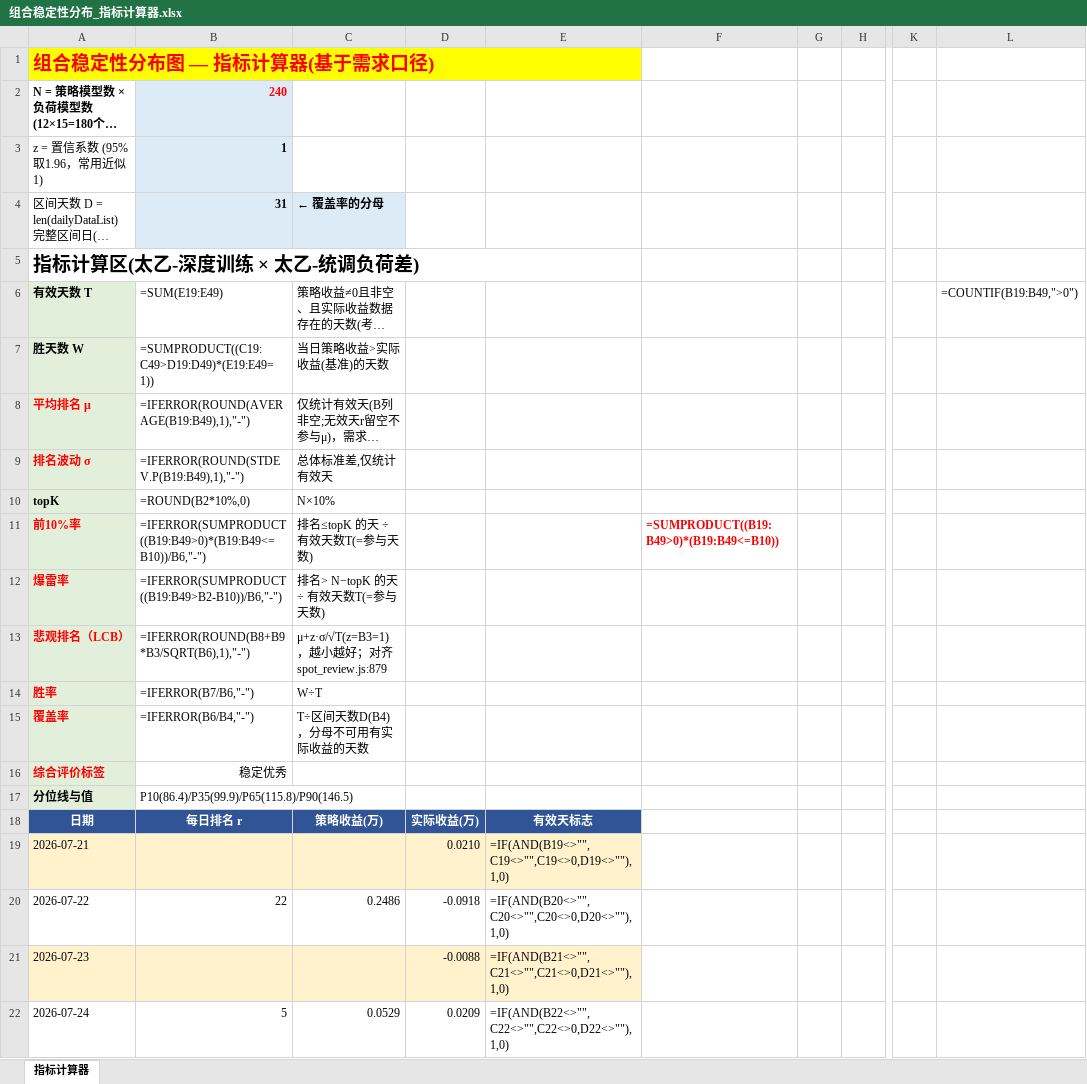
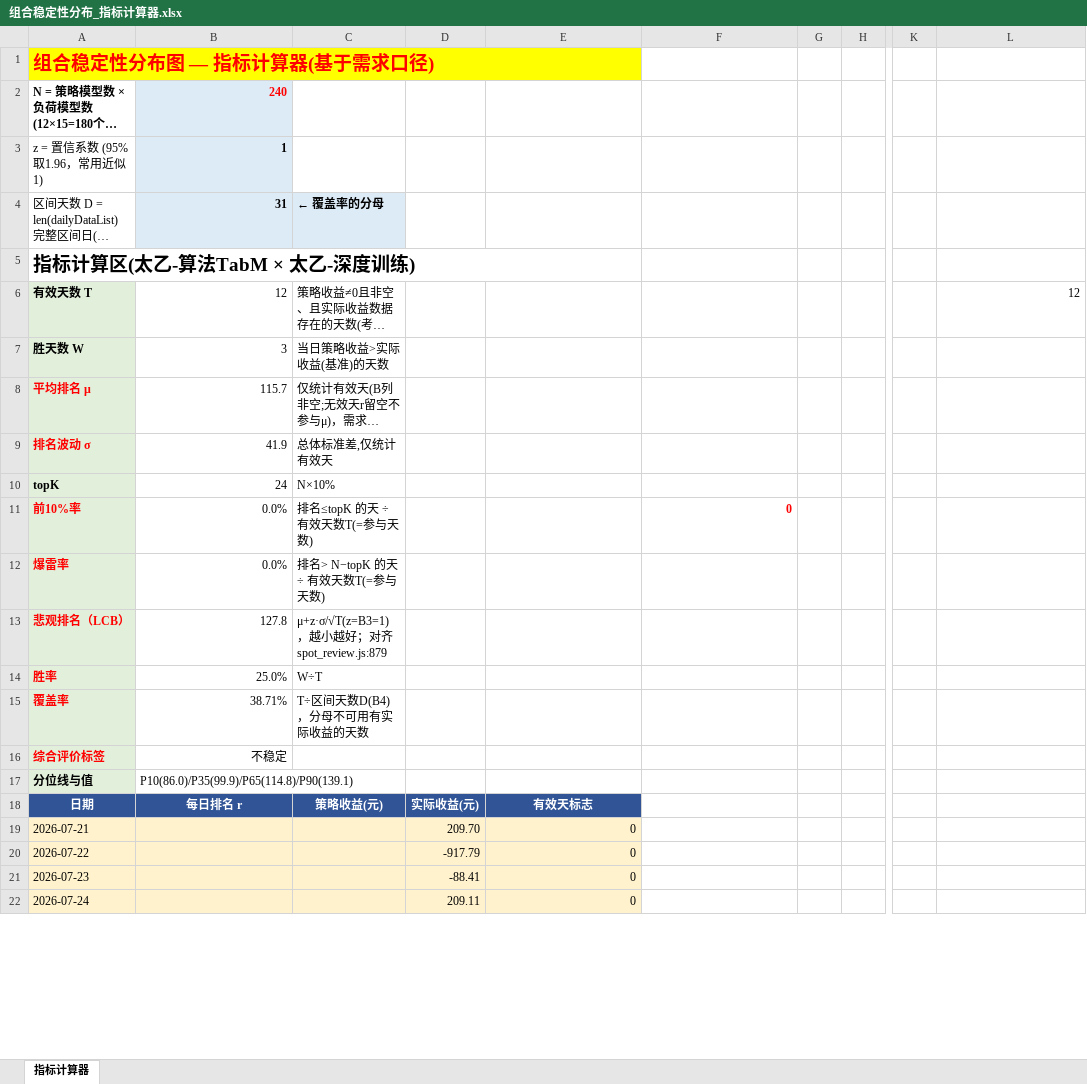
Before and after one commit to superlff888/aiAutoTest, an Excel workbook: .qoder/skills/combo-stability-writer/组合稳定性分布_指标计算器.xlsx, sheet 指标计算器, drawn as a sheet; only a part is shown, gaps mark what is left out; long unchanged cells end in …; values as stored, in another font and other column widths than the file's, no borders; formulas without a stored value are shown as written; the diff covers the shown part only; the diff names each change by its address in the sheet, - before the commit and + after, or states it on an @@ line.

```diff
--- a/.qoder/skills/combo-stability-writer/组合稳定性分布_指标计算器.xlsx (sheet 指标计算器)
+++ b/.qoder/skills/combo-stability-writer/组合稳定性分布_指标计算器.xlsx (sheet 指标计算器)
-A5: 指标计算区(太乙-深度训练 × 太乙-统调负荷差)
+A5: 指标计算区(太乙-算法TabM × 太乙-深度训练)
-B6: =SUM(E19:E49)
+B6: 12
-L6: =COUNTIF(B19:B49,">0")
+L6: 12
-B7: =SUMPRODUCT((C19:C49>D19:D49)*(E19:E49=1))
+B7: 3
-B8: =IFERROR(ROUND(AVERAGE(B19:B49),1),"-")
+B8: 115.7
-B9: =IFERROR(ROUND(STDEV.P(B19:B49),1),"-")
+B9: 41.9
-B10: =ROUND(B2*10%,0)
+B10: 24
-B11: =IFERROR(SUMPRODUCT((B19:B49>0)*(B19:B49<=B10))/B6,"-")
+B11: 0.0%
-F11: =SUMPRODUCT((B19:B49>0)*(B19:B49<=B10))
+F11: 0
-B12: =IFERROR(SUMPRODUCT((B19:B49>B2-B10))/B6,"-")
+B12: 0.0%
-B13: =IFERROR(ROUND(B8+B9*B3/SQRT(B6),1),"-")
+B13: 127.8
-B14: =IFERROR(B7/B6,"-")
+B14: 25.0%
-B15: =IFERROR(B6/B4,"-")
+B15: 38.71%
-B16: 稳定优秀
+B16: 不稳定
-B17: P10(86.4)/P35(99.9)/P65(115.8)/P90(146.5)
+B17: P10(86.0)/P35(99.9)/P65(114.8)/P90(139.1)
-C18: 策略收益(万)
+C18: 策略收益(元)
-D18: 实际收益(万)
+D18: 实际收益(元)
-D19: 0.0210
+D19: 209.70
-E19: =IF(AND(B19<>"",C19<>"",C19<>0,D19<>""),1,0)
+E19: 0
-A20:E20 fill: none
+A20:E20 fill: #FFF2CC
-B20: 22
+B20: (empty)
-C20: 0.2486
+C20: (empty)
-D20: -0.0918
+D20: -917.79
-E20: =IF(AND(B20<>"",C20<>"",C20<>0,D20<>""),1,0)
+E20: 0
-D21: -0.0088
+D21: -88.41
-E21: =IF(AND(B21<>"",C21<>"",C21<>0,D21<>""),1,0)
+E21: 0
-A22:E22 fill: none
+A22:E22 fill: #FFF2CC
-B22: 5
+B22: (empty)
-C22: 0.0529
+C22: (empty)
-D22: 0.0209
+D22: 209.11
-E22: =IF(AND(B22<>"",C22<>"",C22<>0,D22<>""),1,0)
+E22: 0
```
Also changed, not shown: 102 edited cells and cell formats elsewhere in this sheet, 4 other files.
